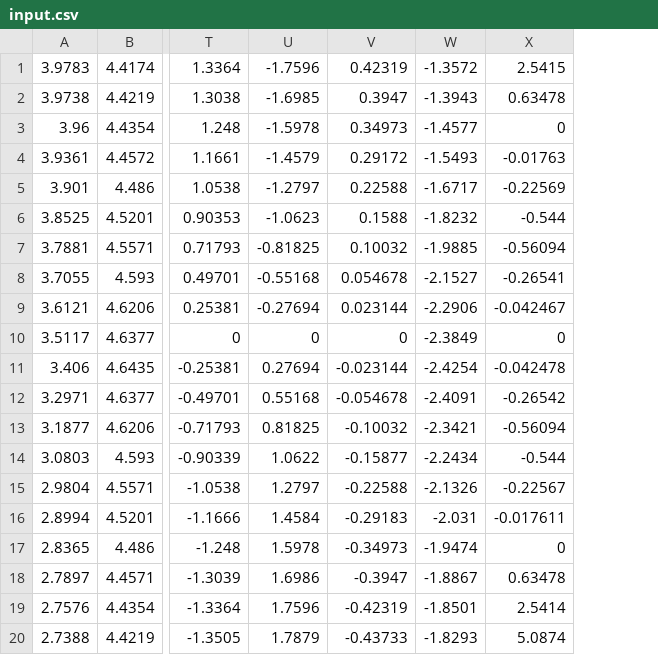
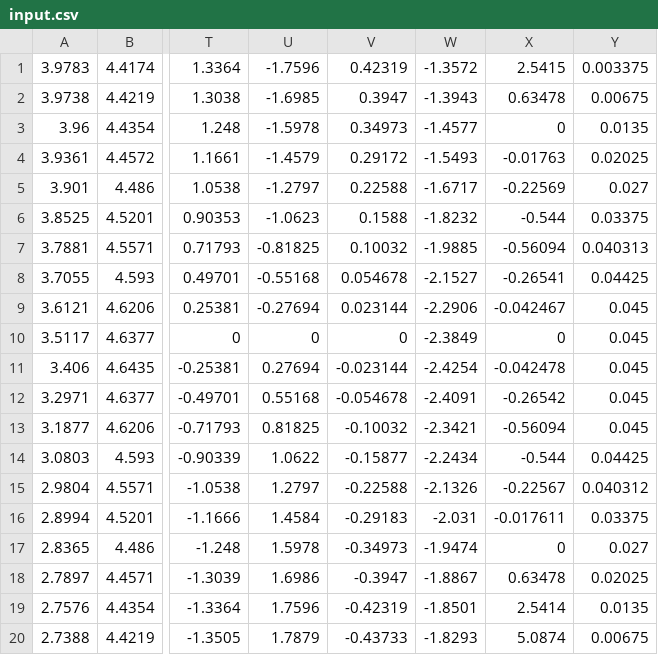
Before and after one commit to LiujiangYan/CoffeeMotion2ndImplement, a CSV file: input.csv, drawn as a sheet; only a part is shown, gaps mark what is left out; the diff names each change by its address in the sheet, - before the commit and + after, or states it on an @@ line.

Commit message:
Add files via upload

```diff
--- a/input.csv
+++ b/input.csv
+column Y, rows 1-20: 0.003375 | 0.00675 | 0.0135 | 0.02025 | 0.027 | 0.03375 | 0.040313 | 0.04425 | 0.045 | 0.045 | 0.045 | 0.045 | 0.045 | 0.04425 | 0.040312 | 0.03375 | 0.027 | 0.02025 | 0.0135 | 0.00675
```
